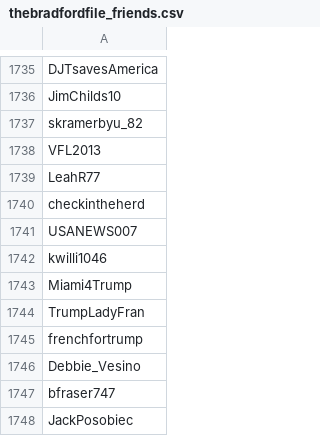
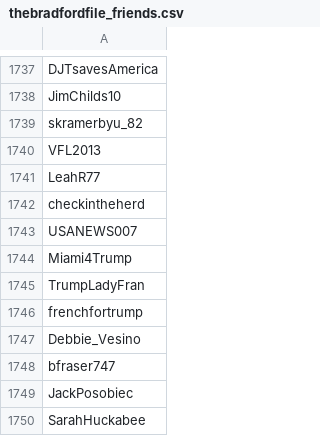
Before and after one commit to adrianari/social_interaction, a CSV file: friends_a/thebradfordfile_friends.csv, drawn as a sheet; only a part is shown, gaps mark what is left out; the shorter side is filled out with more unchanged rows; the diff covers the shown part only.

```diff
--- a/friends_a/thebradfordfile_friends.csv
+++ b/friends_a/thebradfordfile_friends.csv
@@ -1741,3 +1743,2 @@ checkintheherd
 USANEWS007
-kwilli1046
 Miami4Trump
```
Also changed, not shown: 3 added rows, 1 removed row and 1 edited cell elsewhere in this file, friends_a/DonaldJTrumpJr_friends.csv, friends_a/EricTrump_friends.csv, 57 other files.
